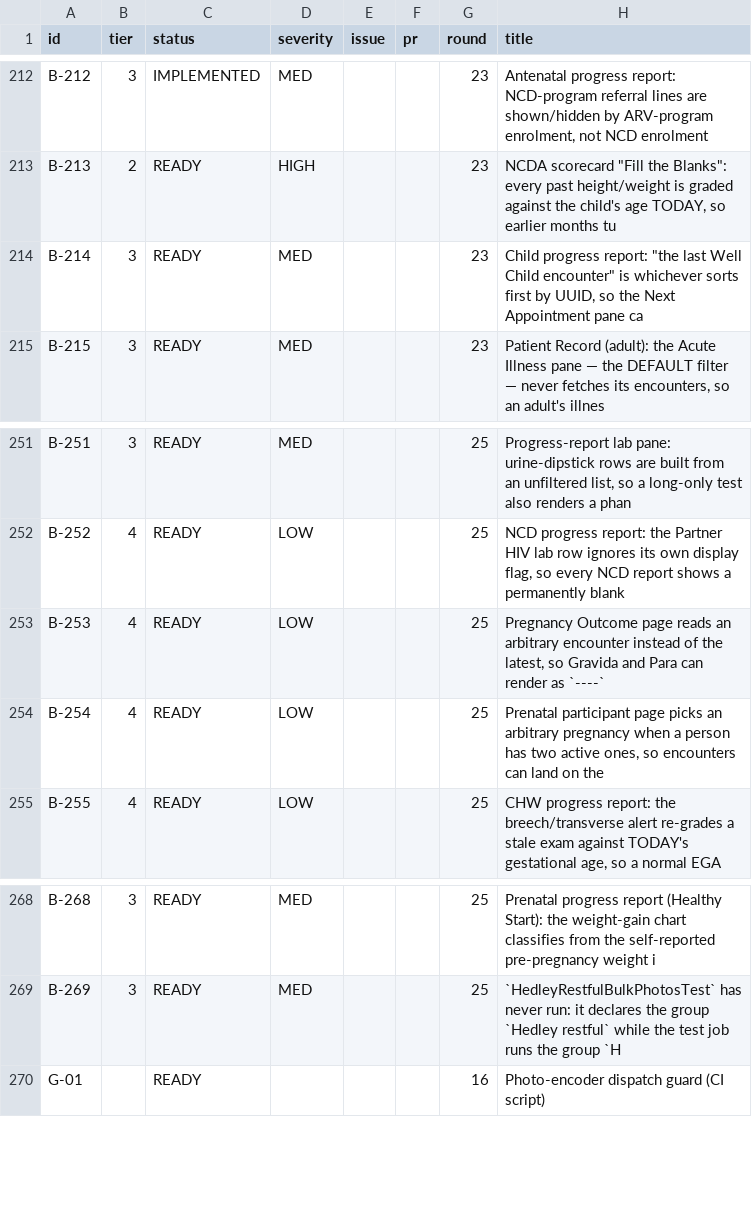
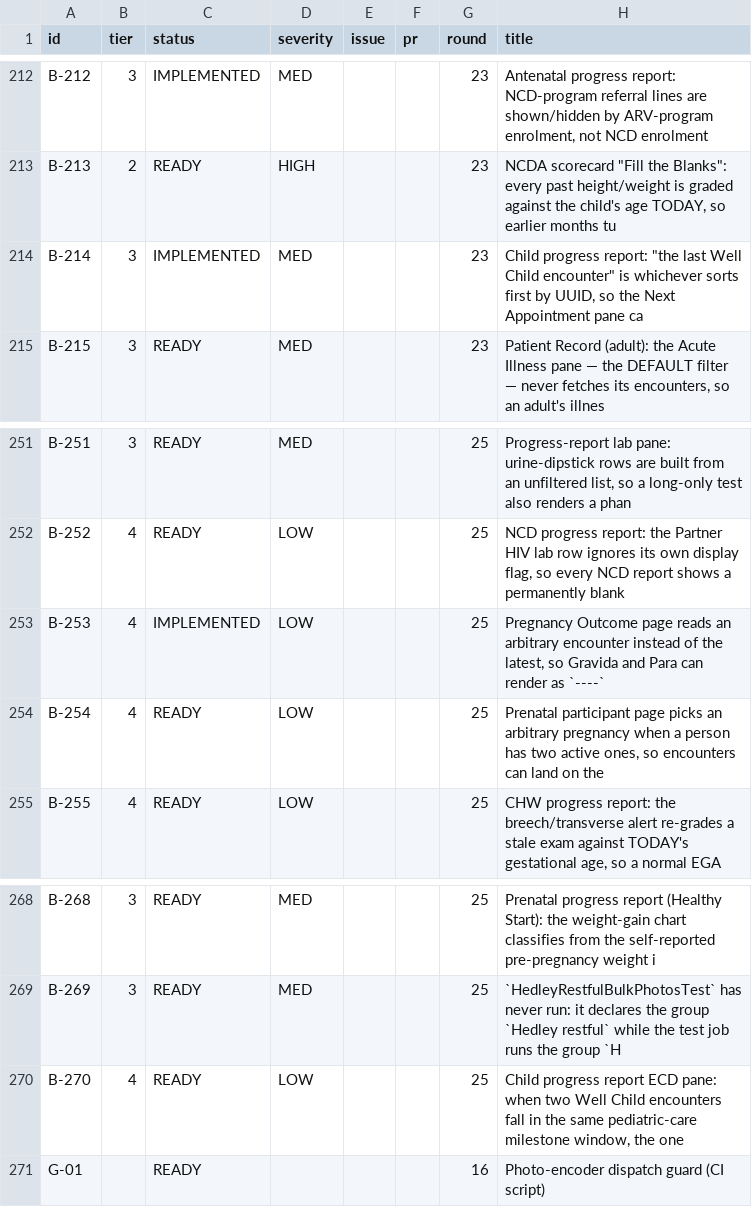
Before and after one commit to TIP-Global-Health/eheza-app, a TSV file: .claude/backlog/index.tsv, drawn as a sheet; only a part is shown, gaps mark what is left out.

```diff
--- a/.claude/backlog/index.tsv
+++ b/.claude/backlog/index.tsv
@@ -213,3 +213,3 @@ B-212	3	IMPLEMENTED	MED			23	Antenatal progress report: NCD-program referral lin
 B-213	2	READY	HIGH			23	NCDA scorecard "Fill the Blanks": every past height/weight is graded against the child's age TODAY, so earlier months tu
-B-214	3	READY	MED			23	Child progress report: "the last Well Child encounter" is whichever sorts first by UUID, so the Next Appointment pane ca
+B-214	3	IMPLEMENTED	MED			23	Child progress report: "the last Well Child encounter" is whichever sorts first by UUID, so the Next Appointment pane ca
 B-215	3	READY	MED			23	Patient Record (adult): the Acute Illness pane — the DEFAULT filter — never fetches its encounters, so an adult's illnes
@@ -252,3 +252,3 @@ B-251	3	READY	MED			25	Progress-report lab pane: urine-dipstick rows are built f
 B-252	4	READY	LOW			25	NCD progress report: the Partner HIV lab row ignores its own display flag, so every NCD report shows a permanently blank
-B-253	4	READY	LOW			25	Pregnancy Outcome page reads an arbitrary encounter instead of the latest, so Gravida and Para can render as `----`
+B-253	4	IMPLEMENTED	LOW			25	Pregnancy Outcome page reads an arbitrary encounter instead of the latest, so Gravida and Para can render as `----`
 B-254	4	READY	LOW			25	Prenatal participant page picks an arbitrary pregnancy when a person has two active ones, so encounters can land on the
@@ -269,2 +269,3 @@ B-268	3	READY	MED			25	Prenatal progress report (Healthy Start): the weight-gain
 B-269	3	READY	MED			25	`HedleyRestfulBulkPhotosTest` has never run: it declares the group `Hedley restful` while the test job runs the group `H
+B-270	4	READY	LOW			25	Child progress report ECD pane: when two Well Child encounters fall in the same pediatric-care milestone window, the one
 G-01		READY				16	Photo-encoder dispatch guard (CI script)
```
Also changed, not shown: 4 other files.
